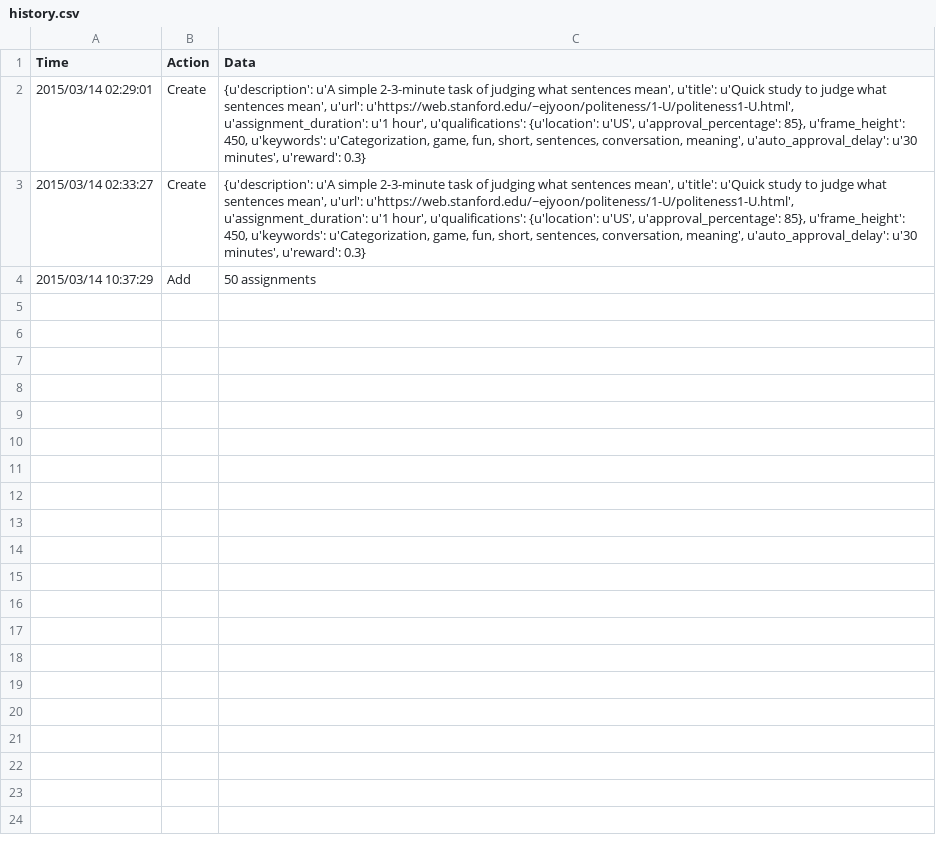
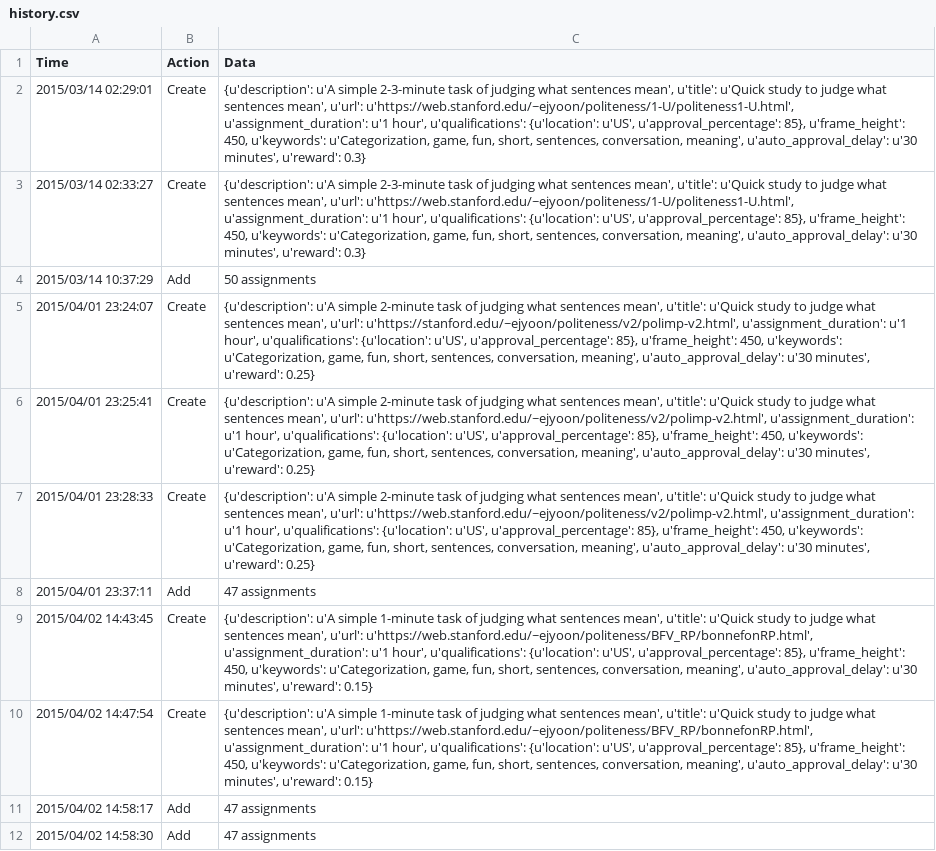
Before and after one commit to ejyoon/Polimp, a CSV file: history.csv, drawn as a sheet.

```diff
--- a/history.csv
+++ b/history.csv
@@ -4 +4,9 @@ Time,Action,Data
 2015/03/14 10:37:29,Add,50 assignments
+2015/04/01 23:24:07,Create,"{u'description': u'A simple 2-minute task of judging what sentences mean', u'title': u'Quick study to judge what sentences mean', u'url': u'https://stanford.edu/~ejyoon/politeness/v2/polimp-v2.html', u'assignment_duration': u'1 hour', u'qualifications': {u'location': u'US', u'approval_percentage': 85}, u'frame_height': 450, u'keywords': u'Categorization, game, fun, short, sentences, conversation, meaning', u'auto_approval_delay': u'30 minutes', u'reward': 0.25}"
+2015/04/01 23:25:41,Create,"{u'description': u'A simple 2-minute task of judging what sentences mean', u'title': u'Quick study to judge what sentences mean', u'url': u'https://web.stanford.edu/~ejyoon/politeness/v2/polimp-v2.html', u'assignment_duration': u'1 hour', u'qualifications': {u'location': u'US', u'approval_percentage': 85}, u'frame_height': 450, u'keywords': u'Categorization, game, fun, short, sentences, conversation, meaning', u'auto_approval_delay': u'30 minutes', u'reward': 0.25}"
+2015/04/01 23:28:33,Create,"{u'description': u'A simple 2-minute task of judging what sentences mean', u'title': u'Quick study to judge what sentences mean', u'url': u'https://web.stanford.edu/~ejyoon/politeness/v2/polimp-v2.html', u'assignment_duration': u'1 hour', u'qualifications': {u'location': u'US', u'approval_percentage': 85}, u'frame_height': 450, u'keywords': u'Categorization, game, fun, short, sentences, conversation, meaning', u'auto_approval_delay': u'30 minutes', u'reward': 0.25}"
+2015/04/01 23:37:11,Add,47 assignments
+2015/04/02 14:43:45,Create,"{u'description': u'A simple 1-minute task of judging what sentences mean', u'title': u'Quick study to judge what sentences mean', u'url': u'https://web.stanford.edu/~ejyoon/politeness/BFV_RP/bonnefonRP.html', u'assignment_duration': u'1 hour', u'qualifications': {u'location': u'US', u'approval_percentage': 85}, u'frame_height': 450, u'keywords': u'Categorization, game, fun, short, sentences, conversation, meaning', u'auto_approval_delay': u'30 minutes', u'reward': 0.15}"
+2015/04/02 14:47:54,Create,"{u'description': u'A simple 1-minute task of judging what sentences mean', u'title': u'Quick study to judge what sentences mean', u'url': u'https://web.stanford.edu/~ejyoon/politeness/BFV_RP/bonnefonRP.html', u'assignment_duration': u'1 hour', u'qualifications': {u'location': u'US', u'approval_percentage': 85}, u'frame_height': 450, u'keywords': u'Categorization, game, fun, short, sentences, conversation, meaning', u'auto_approval_delay': u'30 minutes', u'reward': 0.15}"
+2015/04/02 14:58:17,Add,47 assignments
+2015/04/02 14:58:30,Add,47 assignments
```
Also changed, not shown: 11 other files.
